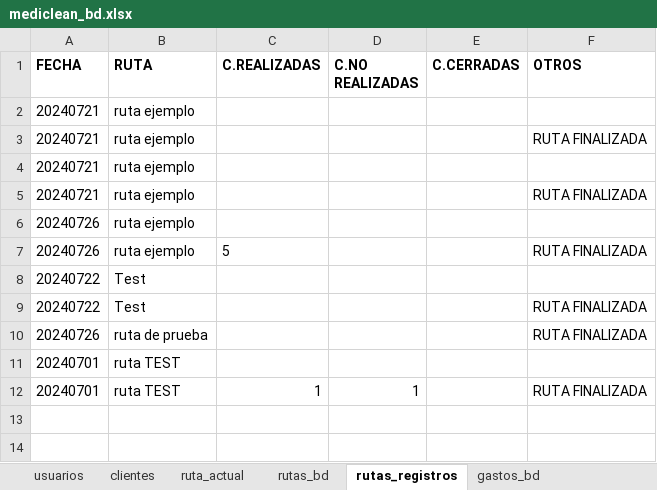
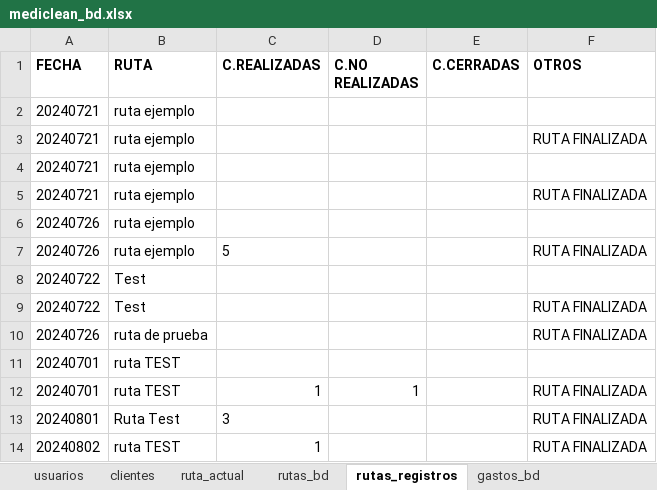
Before and after one commit to Ishovias/mc-ruta-admin, an Excel workbook: bd/mediclean_bd.xlsx, sheet rutas_registros, drawn as a sheet; values as stored, in another font and other column widths than the file's, no borders; the diff names each change by its address in the sheet, - before the commit and + after, or states it on an @@ line.

Commit message:
Trabajando en logica de rutas, casi completa

```diff
--- a/bd/mediclean_bd.xlsx (sheet rutas_registros)
+++ b/bd/mediclean_bd.xlsx (sheet rutas_registros)
+row 13: 20240801 | Ruta Test | 3 |  |  | RUTA FINALIZADA
+row 14: 20240802 | ruta TEST | 1 |  |  | RUTA FINALIZADA
```
Also changed, not shown: sheet rutas_bd, sheet clientes, 4 other files.
